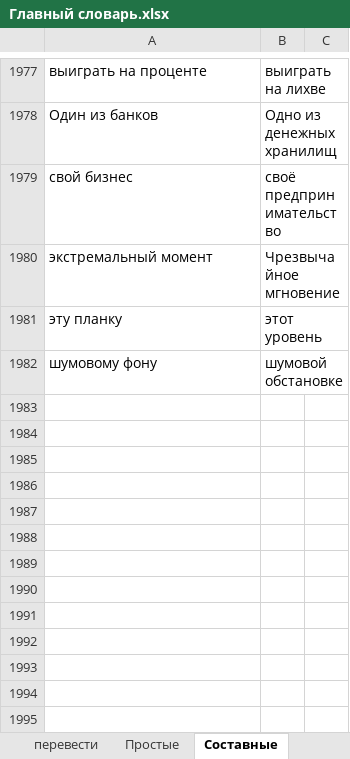
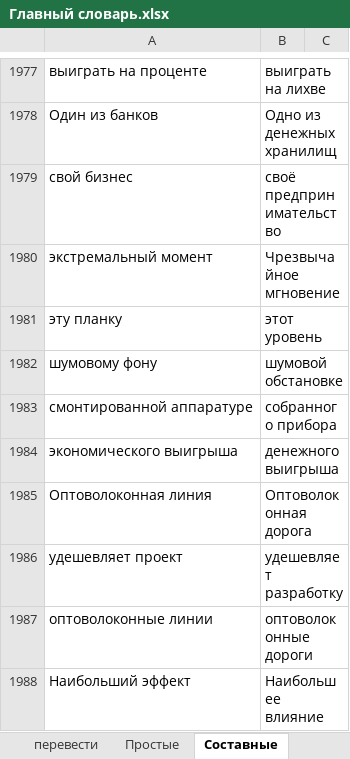
Before and after one commit to AveNRU/text_changer, an Excel workbook: словари/Главный словарь.xlsx, sheet Составные, drawn as a sheet; only a part is shown, gaps mark what is left out; values as stored, in another font and other column widths than the file's, no borders; the diff names each change by its address in the sheet, - before the commit and + after, or states it on an @@ line.

```diff
--- a/словари/Главный словарь.xlsx (sheet Составные)
+++ b/словари/Главный словарь.xlsx (sheet Составные)
+row 1983: смонтированной аппаратуре | собранного прибора
+row 1984: экономического выигрыша | денежного выигрыша
+row 1985: Оптоволоконная линия | Оптоволоконная дорога
+row 1986: удешевляет проект | удешевляет разработку
+row 1987: оптоволоконные линии | оптоволоконные дороги
+row 1988: Наибольший эффект | Наибольшее влияние
```
Also changed, not shown: sheet Простые, sheet Составные_важные, sheet перевести, hidden cells, словари/si pi 2011.xlsx, 5 other files.
